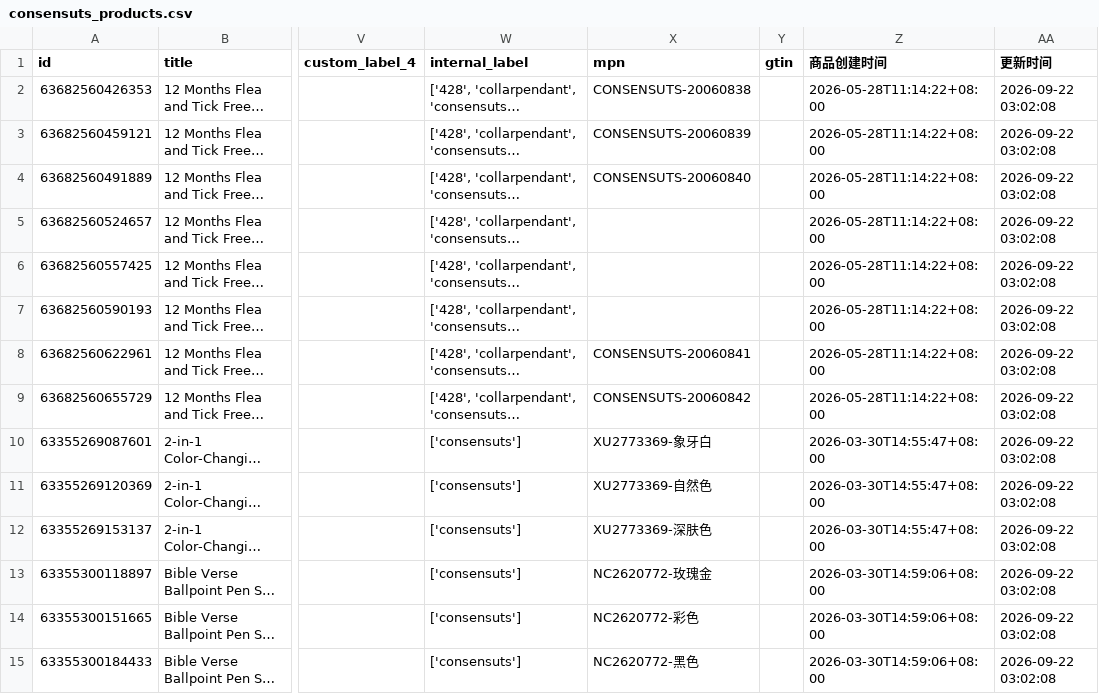
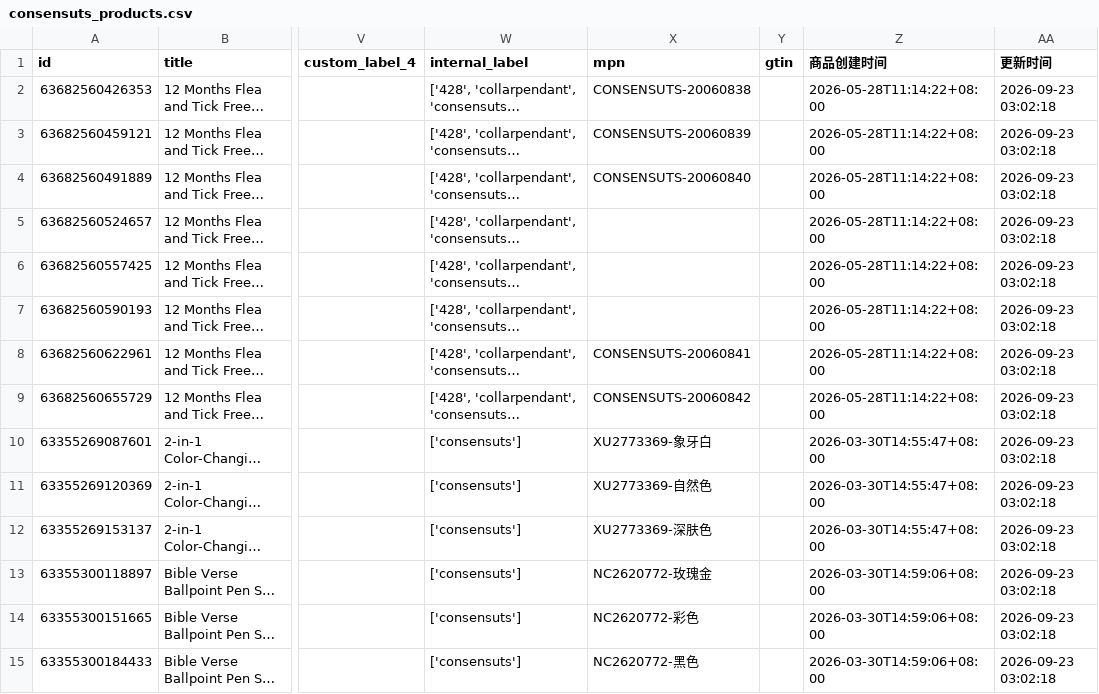
Before and after one commit to 2022shyky/Custom_OpenClash_Rules, a CSV file: data/consensuts_products.csv, drawn as a sheet; only a part is shown, gaps mark what is left out; long unchanged cells end in …; the diff covers the shown part only; the diff names each change by its address in the sheet, - before the commit and + after, or states it on an @@ line.

Commit message:
Shopify Feed自动更新: 更新consensuts产品Feed

```diff
--- a/data/consensuts_products.csv
+++ b/data/consensuts_products.csv
-AA2:AA15 (更新时间): 2026-09-22 03:02:08
+AA2:AA15 (更新时间): 2026-09-23 03:02:18
```
Also changed, not shown: 48 edited cells elsewhere in this file.
